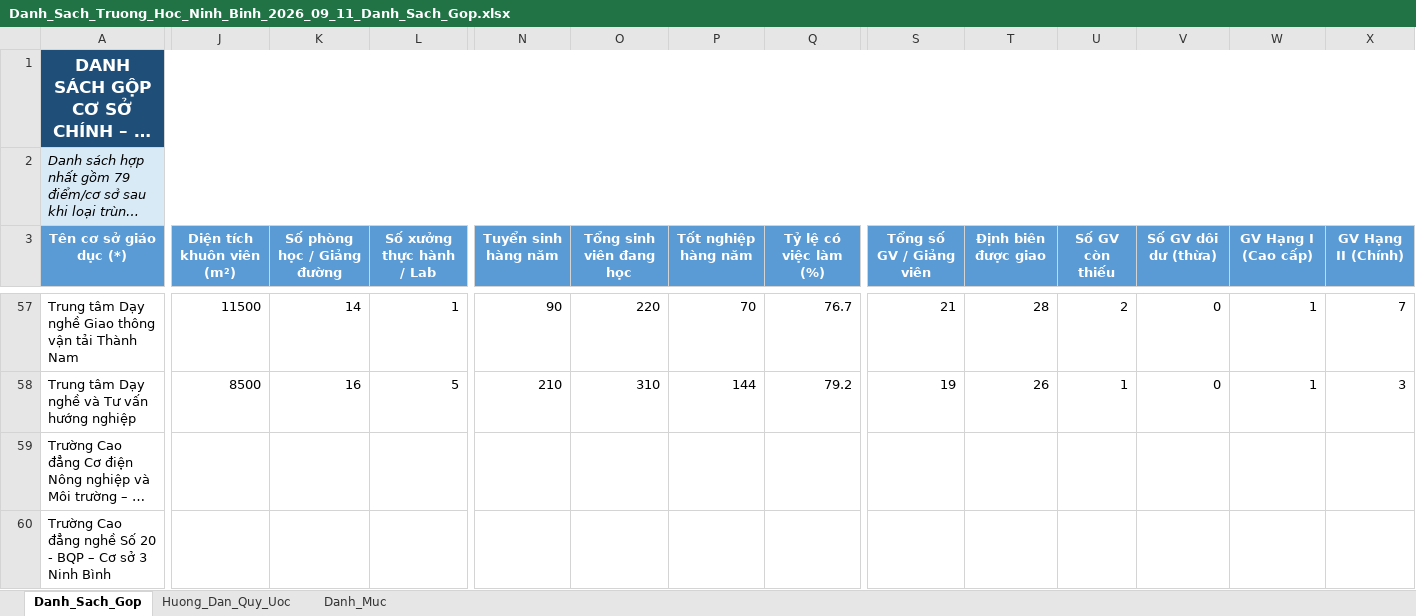
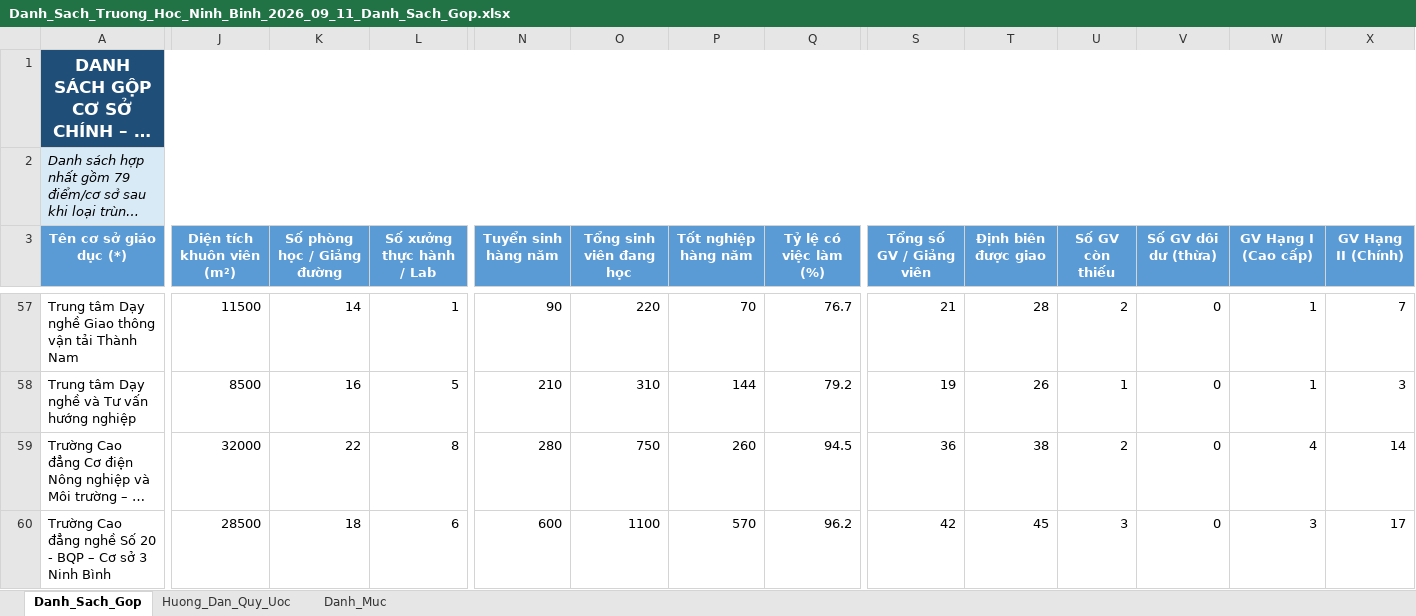
Before and after one commit to minhhientran19001009/schoolmap, an Excel workbook: Danh_Sach_Truong_Hoc_Ninh_Binh_2026_09_11_Danh_Sach_Gop.xlsx, sheet Danh_Sach_Gop, drawn as a sheet; only a part is shown, gaps mark what is left out; long unchanged cells end in …; values as stored, in another font and other column widths than the file's, no borders; conditional formats not drawn; the diff covers the shown part only; the diff names each change by its address in the sheet, - before the commit and + after, or states it on an @@ line.

Commit message:
feat: complete all missing metrics for 79 vocational schools in Excel and sync to MySQL DB with campus hierarchy

```diff
--- a/Danh_Sach_Truong_Hoc_Ninh_Binh_2026_09_11_Danh_Sach_Gop.xlsx (sheet Danh_Sach_Gop)
+++ b/Danh_Sach_Truong_Hoc_Ninh_Binh_2026_09_11_Danh_Sach_Gop.xlsx (sheet Danh_Sach_Gop)
-J59 (Diện tích khuôn viên (m²)): (empty)
+J59 (Diện tích khuôn viên (m²)): 32000
-K59 (Số phòng học / Giảng đường): (empty)
+K59 (Số phòng học / Giảng đường): 22
-L59 (Số xưởng thực hành / Lab): (empty)
+L59 (Số xưởng thực hành / Lab): 8
-N59 (Tuyển sinh hàng năm): (empty)
+N59 (Tuyển sinh hàng năm): 280
-O59 (Tổng sinh viên đang học): (empty)
+O59 (Tổng sinh viên đang học): 750
-P59 (Tốt nghiệp hàng năm): (empty)
+P59 (Tốt nghiệp hàng năm): 260
-Q59 (Tỷ lệ có việc làm (%)): (empty)
+Q59 (Tỷ lệ có việc làm (%)): 94.5
-S59 (Tổng số GV / Giảng viên): (empty)
+S59 (Tổng số GV / Giảng viên): 36
-T59 (Định biên được giao): (empty)
+T59 (Định biên được giao): 38
-U59 (Số GV còn thiếu): (empty)
+U59 (Số GV còn thiếu): 2
-V59:V60 (Số GV dôi dư (thừa)): (empty)
+V59:V60 (Số GV dôi dư (thừa)): 0
-W59 (GV Hạng I (Cao cấp)): (empty)
+W59 (GV Hạng I (Cao cấp)): 4
-X59 (GV Hạng II (Chính)): (empty)
+X59 (GV Hạng II (Chính)): 14
-J60 (Diện tích khuôn viên (m²)): (empty)
+J60 (Diện tích khuôn viên (m²)): 28500
-K60 (Số phòng học / Giảng đường): (empty)
+K60 (Số phòng học / Giảng đường): 18
-L60 (Số xưởng thực hành / Lab): (empty)
+L60 (Số xưởng thực hành / Lab): 6
-N60 (Tuyển sinh hàng năm): (empty)
+N60 (Tuyển sinh hàng năm): 600
-O60 (Tổng sinh viên đang học): (empty)
+O60 (Tổng sinh viên đang học): 1100
-P60 (Tốt nghiệp hàng năm): (empty)
+P60 (Tốt nghiệp hàng năm): 570
-Q60 (Tỷ lệ có việc làm (%)): (empty)
+Q60 (Tỷ lệ có việc làm (%)): 96.2
-S60 (Tổng số GV / Giảng viên): (empty)
+S60 (Tổng số GV / Giảng viên): 42
-T60 (Định biên được giao): (empty)
+T60 (Định biên được giao): 45
-U60 (Số GV còn thiếu): (empty)
+U60 (Số GV còn thiếu): 3
-W60 (GV Hạng I (Cao cấp)): (empty)
+W60 (GV Hạng I (Cao cấp)): 3
-X60 (GV Hạng II (Chính)): (empty)
+X60 (GV Hạng II (Chính)): 17
```
Also changed, not shown: 406 edited cells elsewhere in this sheet, 16 other files.
